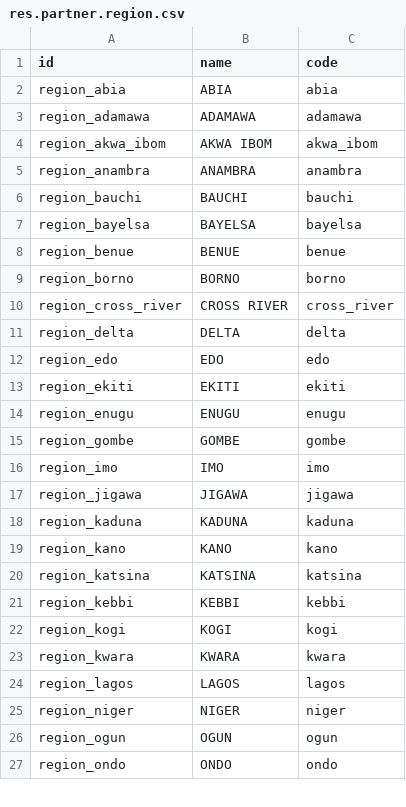
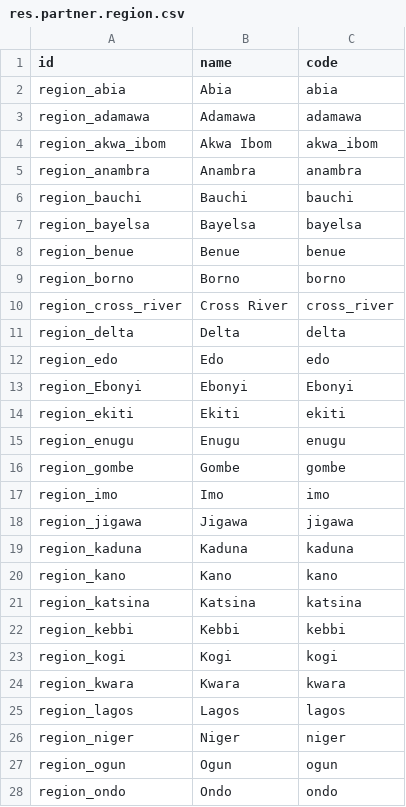
Before and after one commit to novaji-introserve/matrics-app, a CSV file: compliance_management/data/demo_data/region/res.partner.region.csv, drawn as a sheet; only a part is shown; the diff covers the shown part only.

```diff
--- a/compliance_management/data/demo_data/region/res.partner.region.csv
+++ b/compliance_management/data/demo_data/region/res.partner.region.csv
@@ -1,27 +1,28 @@
 id,name,code
-region_abia,ABIA,abia
-region_adamawa,ADAMAWA,adamawa
-region_akwa_ibom,AKWA IBOM,akwa_ibom
-region_anambra,ANAMBRA,anambra
-region_bauchi,BAUCHI,bauchi
-region_bayelsa,BAYELSA,bayelsa
-region_benue,BENUE,benue
-region_borno,BORNO,borno
-region_cross_river,CROSS RIVER,cross_river
-region_delta,DELTA,delta
-region_edo,EDO,edo
-region_ekiti,EKITI,ekiti
-region_enugu,ENUGU,enugu
-region_gombe,GOMBE,gombe
-region_imo,IMO,imo
-region_jigawa,JIGAWA,jigawa
-region_kaduna,KADUNA,kaduna
-region_kano,KANO,kano
-region_katsina,KATSINA,katsina
-region_kebbi,KEBBI,kebbi
-region_kogi,KOGI,kogi
-region_kwara,KWARA,kwara
-region_lagos,LAGOS,lagos
-region_niger,NIGER,niger
-region_ogun,OGUN,ogun
-region_ondo,ONDO,ondo
+region_abia,Abia,abia
+region_adamawa,Adamawa,adamawa
+region_akwa_ibom,Akwa Ibom,akwa_ibom
+region_anambra,Anambra,anambra
+region_bauchi,Bauchi,bauchi
+region_bayelsa,Bayelsa,bayelsa
+region_benue,Benue,benue
+region_borno,Borno,borno
+region_cross_river,Cross River,cross_river
+region_delta,Delta,delta
+region_edo,Edo,edo
+region_Ebonyi,Ebonyi,Ebonyi
+region_ekiti,Ekiti,ekiti
+region_enugu,Enugu,enugu
+region_gombe,Gombe,gombe
+region_imo,Imo,imo
+region_jigawa,Jigawa,jigawa
+region_kaduna,Kaduna,kaduna
+region_kano,Kano,kano
+region_katsina,Katsina,katsina
+region_kebbi,Kebbi,kebbi
+region_kogi,Kogi,kogi
+region_kwara,Kwara,kwara
+region_lagos,Lagos,lagos
+region_niger,Niger,niger
+region_ogun,Ogun,ogun
+region_ondo,Ondo,ondo
```
Also changed, not shown: 1 added row and 8 edited cells elsewhere in this file, 17 other files.
